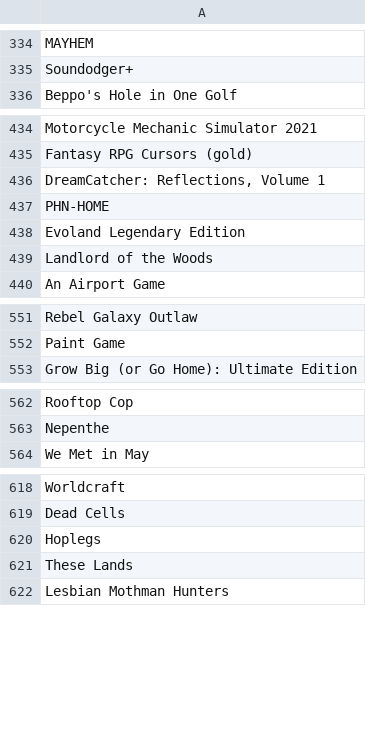
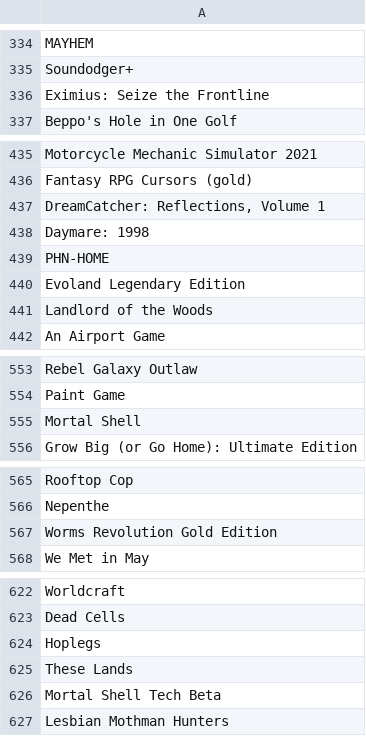
Before and after one commit to tducasse/game-collection, a CSV file: games.csv, drawn as a sheet; only a part is shown, gaps mark what is left out; the diff covers the shown part only; the diff names each change by its address in the sheet, - before the commit and + after, or states it on an @@ line.

Commit message:
update db

```diff
--- a/games.csv
+++ b/games.csv
+row 336: Eximius: Seize the Frontline
+row 438: Daymare: 1998
+row 555: Mortal Shell
+row 567: Worms Revolution Gold Edition
+row 626: Mortal Shell Tech Beta
```
Also changed, not shown: 4 added rows elsewhere in this file.
